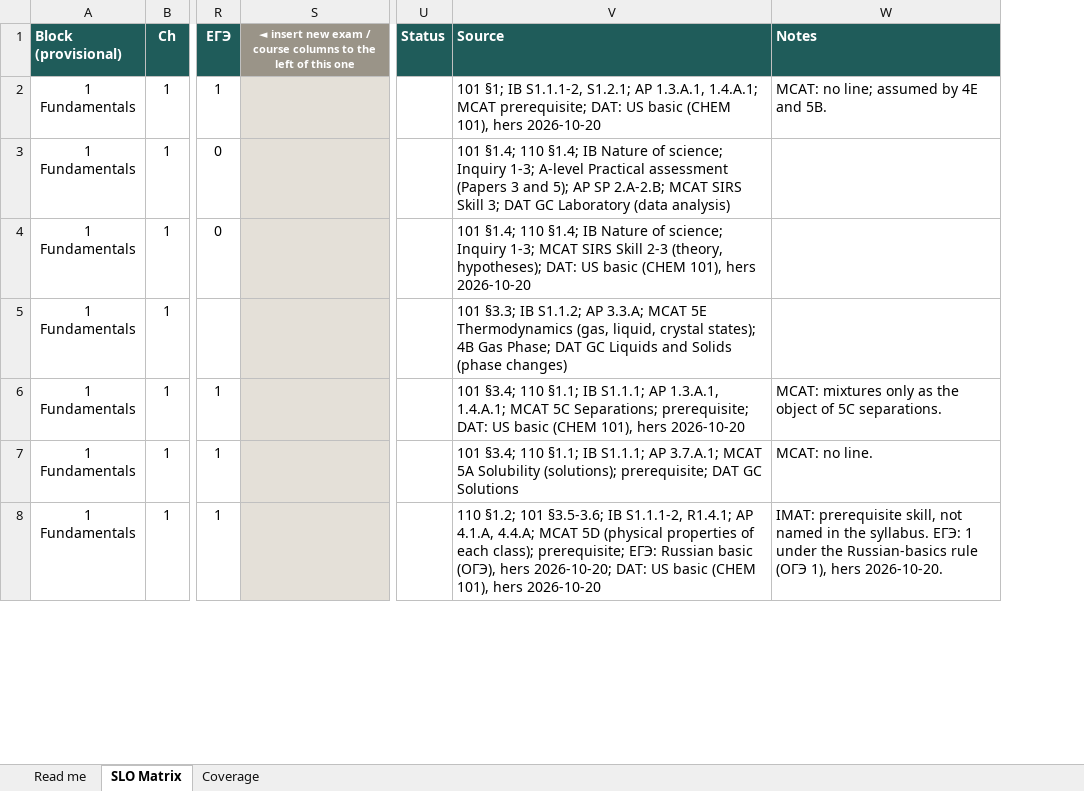
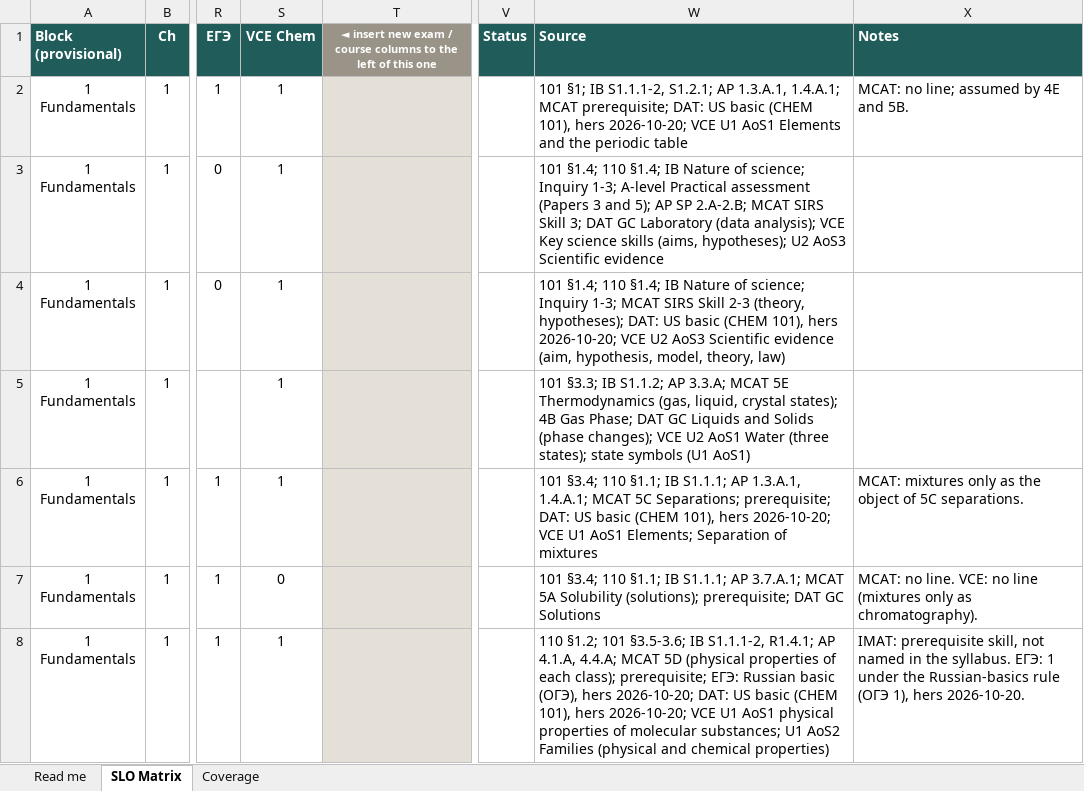
Before and after one commit to chem-coder/chem-games, an Excel workbook: documentation/slo-matrix/SLO_MATRIX.xlsx, sheet SLO Matrix, drawn as a sheet; only a part is shown, gaps mark what is left out; values as stored, in another font and other column widths than the file's, no borders; conditional formats not drawn; addresses are those after the commit; the diff covers the shown part only; the diff names each change by its address in the sheet, - before the commit and + after, or states it on an @@ line.

```diff
--- a/documentation/slo-matrix/SLO_MATRIX.xlsx (sheet SLO Matrix)
+++ b/documentation/slo-matrix/SLO_MATRIX.xlsx (sheet SLO Matrix)
+column S (VCE Chem), rows 2-8: 1 | 1 | 1 | 1 | 1 | 0 | 1
-W2 (Source): …101), hers 2026-10-20
+W2 (Source): …101), hers 2026-10-20; VCE U1 AoS1 Elements and the periodic table
-W3 (Source): …Laboratory (data analysis)
+W3 (Source): …Laboratory (data analysis); VCE Key science skills (aims, hypotheses); U2 AoS3 Scientific evidence
-W4 (Source): …101), hers 2026-10-20
+W4 (Source): …101), hers 2026-10-20; VCE U2 AoS3 Scientific evidence (aim, hypothesis, model, theory, law)
-W5 (Source): …Solids (phase changes)
+W5 (Source): …Solids (phase changes); VCE U2 AoS1 Water (three states); state symbols (U1 AoS1)
-W6 (Source): …101), hers 2026-10-20
+W6 (Source): …101), hers 2026-10-20; VCE U1 AoS1 Elements; Separation of mixtures
-X7 (Notes): MCAT: no line.
+X7 (Notes): MCAT: no line. VCE: no line (mixtures only as chromatography).
-W8 (Source): …101), hers 2026-10-20
+W8 (Source): …101), hers 2026-10-20; VCE U1 AoS1 physical properties of molecular substances; U1 AoS2 Families (physical and chemical properties)
```
Also changed, not shown: 586 edited cells elsewhere in this sheet, sheet Coverage, sheet Read me, 1 other file.
